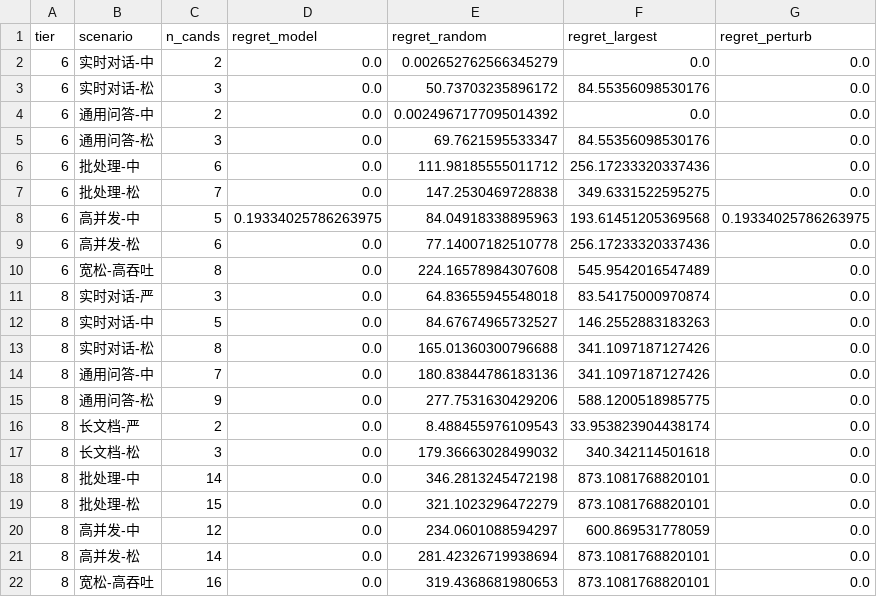
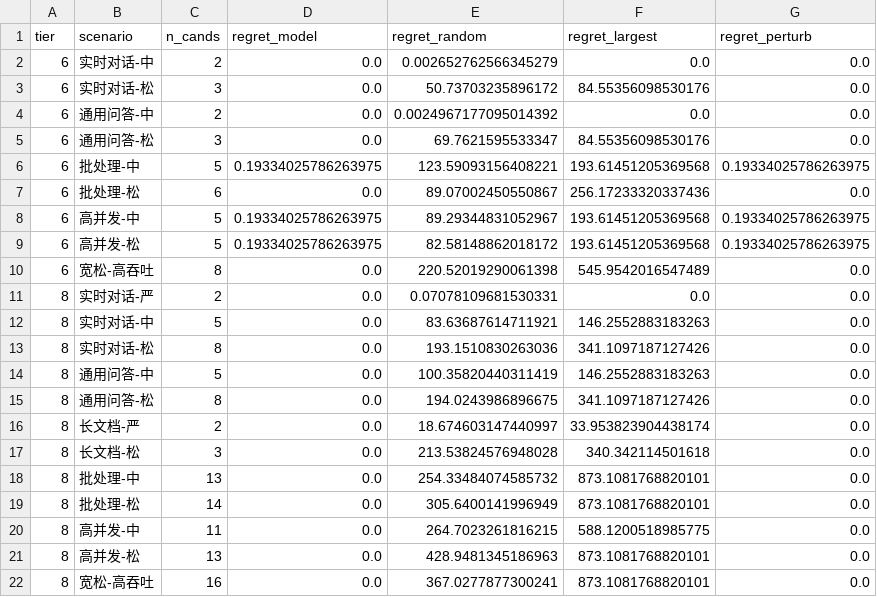
Before and after one commit to pityobject/tokencost, a CSV file: results/regret_controls.csv, drawn as a sheet; only a part is shown; the diff covers the shown part only.

```diff
--- a/results/regret_controls.csv
+++ b/results/regret_controls.csv
@@ -5,18 +5,18 @@
 6,通用问答-松,3,0.0,69.7621595533347,84.55356098530176,0.0
-6,批处理-中,6,0.0,111.98185555011712,256.17233320337436,0.0
-6,批处理-松,7,0.0,147.2530469728838,349.6331522595275,0.0
-6,高并发-中,5,0.19334025786263975,84.04918338895963,193.61451205369568,0.19334025786263975
-6,高并发-松,6,0.0,77.14007182510778,256.17233320337436,0.0
-6,宽松-高吞吐,8,0.0,224.16578984307608,545.9542016547489,0.0
-8,实时对话-严,3,0.0,64.83655945548018,83.54175000970874,0.0
-8,实时对话-中,5,0.0,84.67674965732527,146.2552883183263,0.0
-8,实时对话-松,8,0.0,165.01360300796688,341.1097187127426,0.0
-8,通用问答-中,7,0.0,180.83844786183136,341.1097187127426,0.0
-8,通用问答-松,9,0.0,277.7531630429206,588.1200518985775,0.0
-8,长文档-严,2,0.0,8.488455976109543,33.953823904438174,0.0
-8,长文档-松,3,0.0,179.36663028499032,340.342114501618,0.0
-8,批处理-中,14,0.0,346.2813245472198,873.1081768820101,0.0
-8,批处理-松,15,0.0,321.1023296472279,873.1081768820101,0.0
-8,高并发-中,12,0.0,234.0601088594297,600.869531778059,0.0
-8,高并发-松,14,0.0,281.42326719938694,873.1081768820101,0.0
-8,宽松-高吞吐,16,0.0,319.4368681980653,873.1081768820101,0.0
+6,批处理-中,5,0.19334025786263975,123.59093156408221,193.61451205369568,0.19334025786263975
+6,批处理-松,6,0.0,89.07002450550867,256.17233320337436,0.0
+6,高并发-中,5,0.19334025786263975,89.29344831052967,193.61451205369568,0.19334025786263975
+6,高并发-松,5,0.19334025786263975,82.58148862018172,193.61451205369568,0.19334025786263975
+6,宽松-高吞吐,8,0.0,220.52019290061398,545.9542016547489,0.0
+8,实时对话-严,2,0.0,0.07078109681530331,0.0,0.0
+8,实时对话-中,5,0.0,83.63687614711921,146.2552883183263,0.0
+8,实时对话-松,8,0.0,193.1510830263036,341.1097187127426,0.0
+8,通用问答-中,5,0.0,100.35820440311419,146.2552883183263,0.0
+8,通用问答-松,8,0.0,194.0243986896675,341.1097187127426,0.0
+8,长文档-严,2,0.0,18.674603147440997,33.953823904438174,0.0
+8,长文档-松,3,0.0,213.53824576948028,340.342114501618,0.0
+8,批处理-中,13,0.0,254.33484074585732,873.1081768820101,0.0
+8,批处理-松,14,0.0,305.6400141996949,873.1081768820101,0.0
+8,高并发-中,11,0.0,264.7023261816215,588.1200518985775,0.0
+8,高并发-松,13,0.0,428.9481345186963,873.1081768820101,0.0
+8,宽松-高吞吐,16,0.0,367.0277877300241,873.1081768820101,0.0
```
Also changed, not shown: 1 added row, 1 removed row and 43 edited cells elsewhere in this file, results/verify_recommendation.csv, 10 other files.
